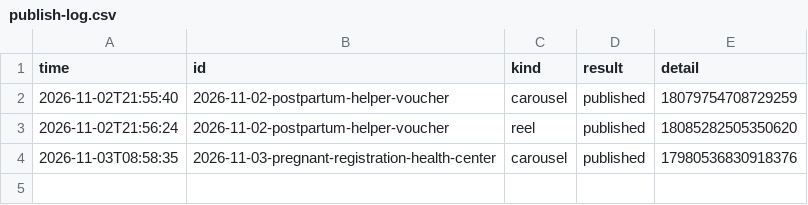
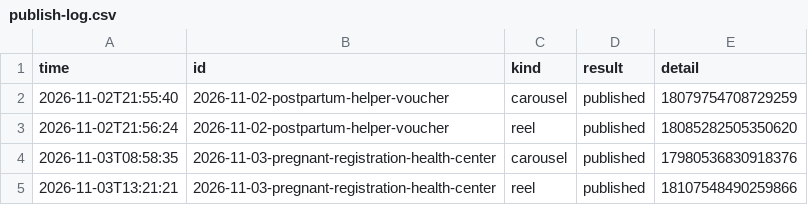
Before and after one commit to lookjsy-dotcom/d280-media, a CSV file: publish-log.csv, drawn as a sheet; the diff names each change by its address in the sheet, - before the commit and + after, or states it on an @@ line.

```diff
--- a/publish-log.csv
+++ b/publish-log.csv
+row 5: 2026-11-03T13:21:21 | 2026-11-03-pregnant-registration-health-center | reel | published | 18107548490259866
```
